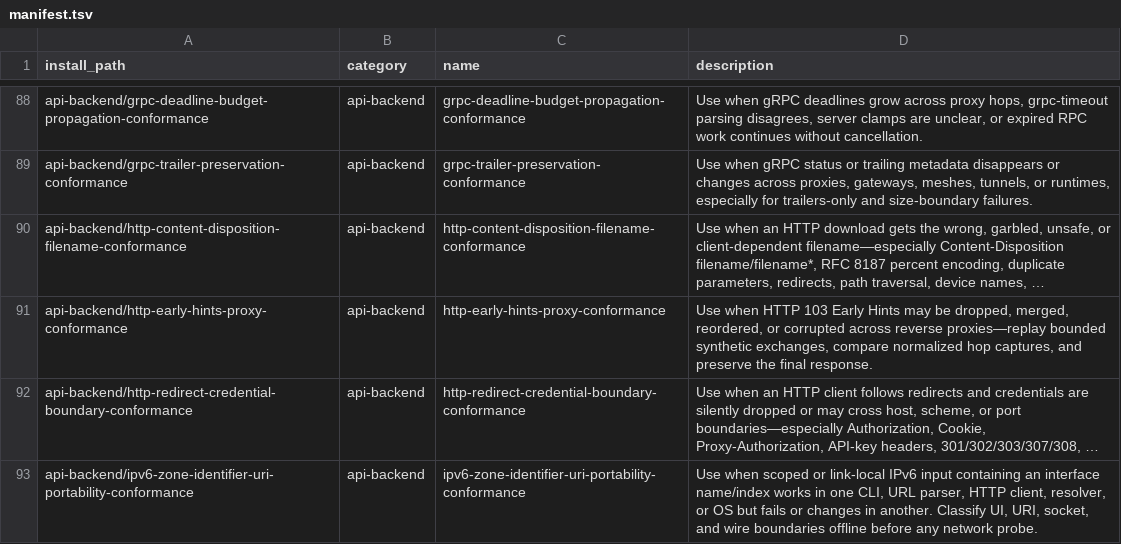
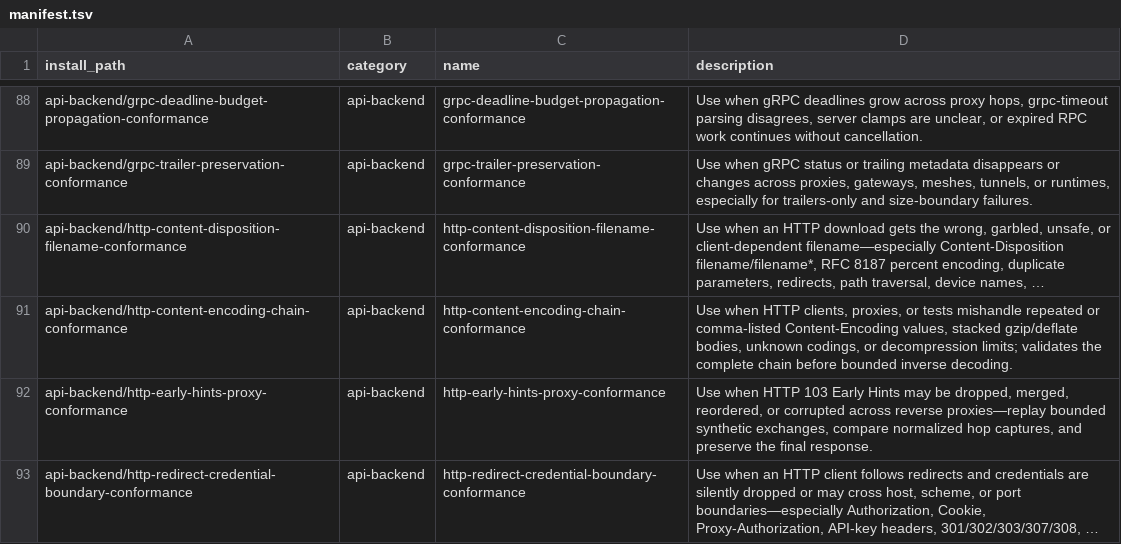
Before and after one commit to mouadja02/skills, a TSV file: docs/manifest.tsv, drawn as a sheet; only a part is shown, gaps mark what is left out; the shorter side is filled out with more unchanged rows; long unchanged cells end in …; the diff names each change by its address in the sheet, - before the commit and + after, or states it on an @@ line.

Commit message:
feat(api-backend): add content-encoding chain conformance (#84)

```diff
--- a/docs/manifest.tsv
+++ b/docs/manifest.tsv
+row 91: api-backend/http-content-encoding-chain-conformance | api-backend | http-content-encoding-chain-conformance | Use when HTTP clients, proxies, or tests mishandle repeated or comma-listed Content-Encoding values, stacked gzip/deflate bodies, unknown codings, or decompression limits; validates the complete chain before bounded inverse decoding.
```
Also changed, not shown: 8 other files.
